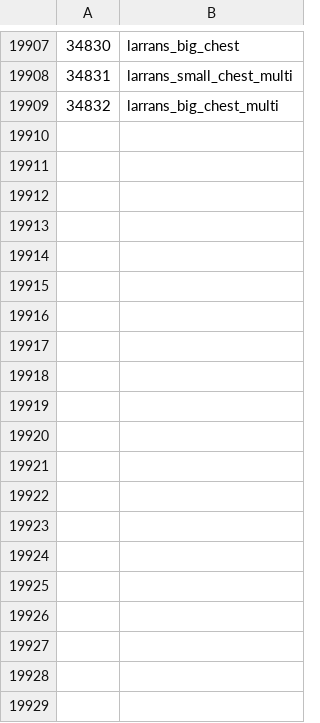
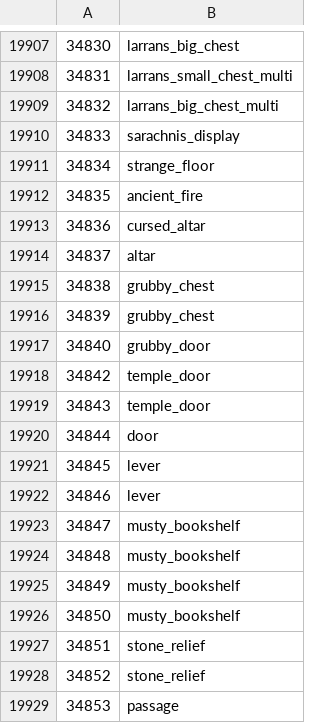
Before and after one commit to RuneStar/cs2, a TSV file: src/main/resources/org/runestar/cs2/loc-names.tsv, drawn as a sheet; only a part is shown, gaps mark what is left out; the diff covers the shown part only; the diff names each change by its address in the sheet, - before the commit and + after, or states it on an @@ line.

```diff
--- a/src/main/resources/org/runestar/cs2/loc-names.tsv
+++ b/src/main/resources/org/runestar/cs2/loc-names.tsv
+row 19910: 34833 | sarachnis_display
+row 19911: 34834 | strange_floor
+row 19912: 34835 | ancient_fire
+row 19913: 34836 | cursed_altar
+row 19914: 34837 | altar
+row 19915: 34838 | grubby_chest
+row 19916: 34839 | grubby_chest
+row 19917: 34840 | grubby_door
+row 19918: 34842 | temple_door
+row 19919: 34843 | temple_door
+row 19920: 34844 | door
+row 19921: 34845 | lever
+row 19922: 34846 | lever
+row 19923: 34847 | musty_bookshelf
+row 19924: 34848 | musty_bookshelf
+row 19925: 34849 | musty_bookshelf
+row 19926: 34850 | musty_bookshelf
+row 19927: 34851 | stone_relief
+row 19928: 34852 | stone_relief
+row 19929: 34853 | passage
```
Also changed, not shown: 29 added rows and 6 edited cells elsewhere in this file, src/main/resources/org/runestar/cs2/graphic-names.tsv, src/main/resources/org/runestar/cs2/model-names.tsv, 6 other files.
